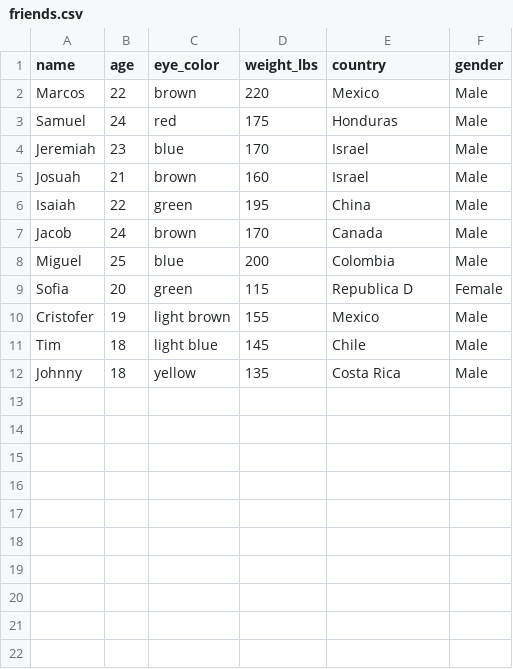
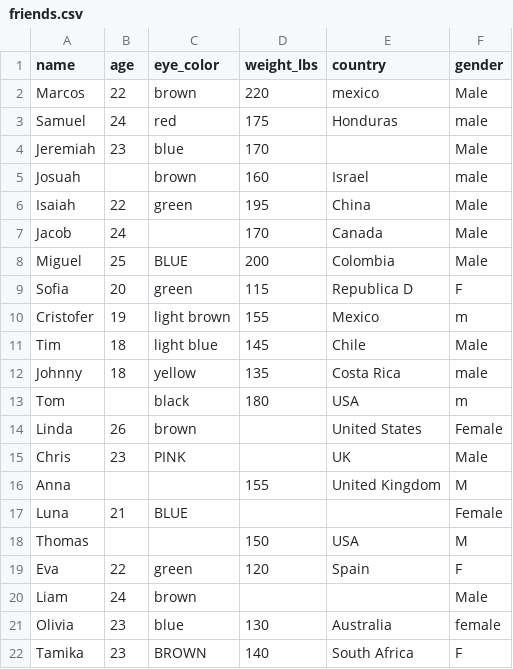
Before and after one commit to cachito2002/appliedprog, a CSV file: R/test 1/friends.csv, drawn as a sheet.

Commit message:
added data

```diff
--- a/R/test 1/friends.csv
+++ b/R/test 1/friends.csv
@@ -1,12 +1,22 @@
 name,age,eye_color,weight_lbs,country,gender
-Marcos,22,brown,220,Mexico,Male
-Samuel,24,red,175,Honduras,Male
-Jeremiah,23,blue,170,Israel,Male
-Josuah,21,brown,160,Israel,Male
+Marcos,22,brown,220,mexico,Male
+Samuel,24,red,175,Honduras,male
+Jeremiah,23,blue,170,,Male
+Josuah,,brown,160,Israel,male
 Isaiah,22,green,195,China,Male
-Jacob,24,brown,170,Canada,Male
-Miguel,25,blue,200,Colombia,Male
-Sofia,20,green,115,Republica D,Female
-Cristofer,19,light brown,155,Mexico,Male
+Jacob,24,,170,Canada,Male
+Miguel,25,BLUE,200,Colombia,Male
+Sofia,20,green,115,Republica D,F
+Cristofer,19,light brown,155,Mexico,m
 Tim,18,light blue,145,Chile,Male
-Johnny,18,yellow,135,Costa Rica,Male
+Johnny,18,yellow,135,Costa Rica,male
+Tom, ,black,180,USA,m
+Linda,26,brown,,United States,Female
+Chris,23,PINK,,UK,Male
+Anna,,,155,United Kingdom,M
+Luna,21,BLUE,,,Female
+Thomas,,,150,USA,M
+Eva,22,green,120,Spain,F
+Liam,24,brown,,,Male
+Olivia,23,blue,130,Australia,female
+Tamika,23,BROWN,140,South Africa,F
```
Also changed, not shown: 2 other files.
